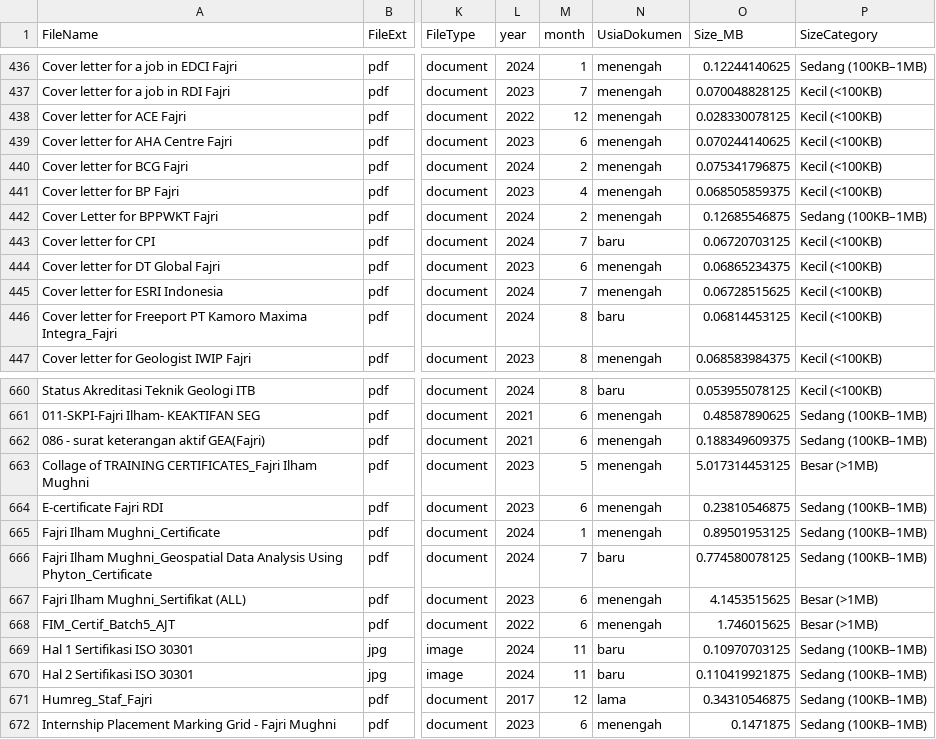
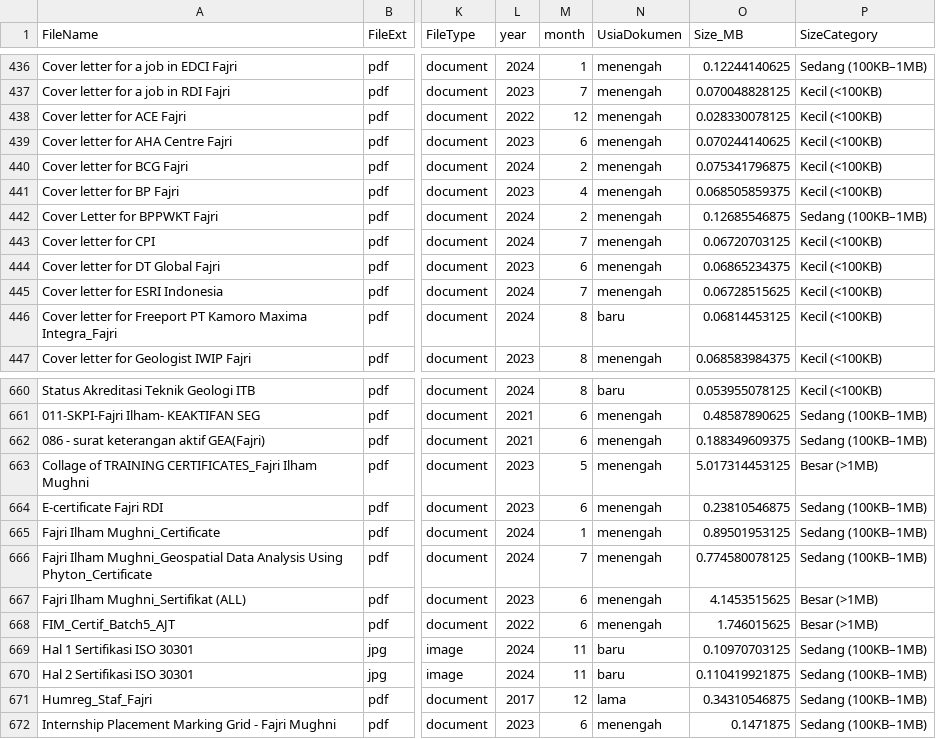
Before and after one commit to Fajrimughni/project-portfolio, a CSV file: projects/data-management-hcml/data_documents_cleaned.csv, drawn as a sheet; only a part is shown, gaps mark what is left out; the diff names each change by its address in the sheet, - before the commit and + after, or states it on an @@ line.

```diff
--- a/projects/data-management-hcml/data_documents_cleaned.csv
+++ b/projects/data-management-hcml/data_documents_cleaned.csv
-N443 (UsiaDokumen): baru
+N443 (UsiaDokumen): menengah
-N666 (UsiaDokumen): baru
+N666 (UsiaDokumen): menengah
```
Also changed, not shown: 3 other files.
